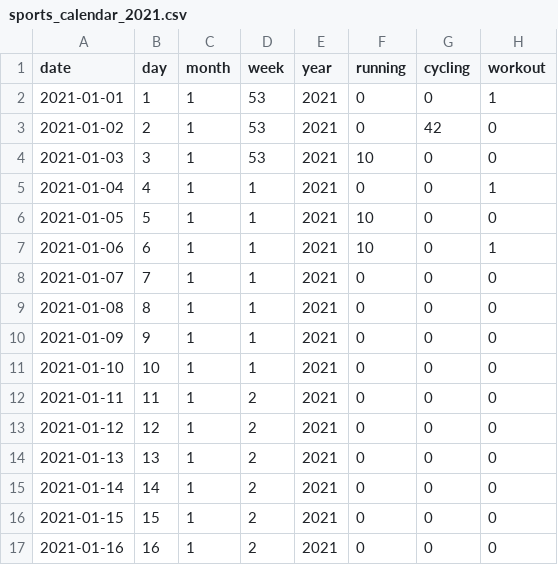
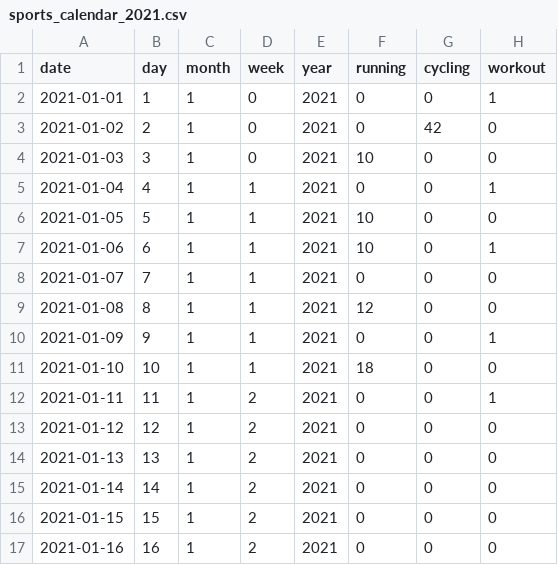
Before and after one commit to odartsi/Sports_analysis_2021, a CSV file: sports_calendar_2021.csv, drawn as a sheet; only a part is shown.

```diff
--- a/sports_calendar_2021.csv
+++ b/sports_calendar_2021.csv
@@ -1,5 +1,5 @@
 date,day,month,week,year,running,cycling,workout
-2021-01-01,1,1,53,2021,0,0,1
-2021-01-02,2,1,53,2021,0,42,0
-2021-01-03,3,1,53,2021,10,0,0
+2021-01-01,1,1,0,2021,0,0,1
+2021-01-02,2,1,0,2021,0,42,0
+2021-01-03,3,1,0,2021,10,0,0
 2021-01-04,4,1,1,2021,0,0,1
@@ -8,6 +8,6 @@ date,day,month,week,year,running,cycling,workout
 2021-01-07,7,1,1,2021,0,0,0
-2021-01-08,8,1,1,2021,0,0,0
-2021-01-09,9,1,1,2021,0,0,0
-2021-01-10,10,1,1,2021,0,0,0
-2021-01-11,11,1,2,2021,0,0,0
+2021-01-08,8,1,1,2021,12,0,0
+2021-01-09,9,1,1,2021,0,0,1
+2021-01-10,10,1,1,2021,18,0,0
+2021-01-11,11,1,2,2021,0,0,1
 2021-01-12,12,1,2,2021,0,0,0
```
Also changed, not shown: 1 other file.
